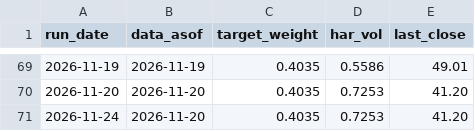
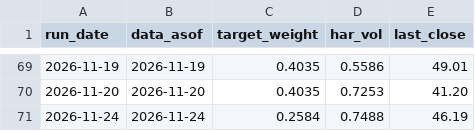
Before and after one commit to gjgauravai-cpu/ai, a CSV file: signal_journal.csv, drawn as a sheet; only a part is shown, gaps mark what is left out.

```diff
--- a/signal_journal.csv
+++ b/signal_journal.csv
@@ -70,2 +70,2 @@ run_date,data_asof,target_weight,har_vol,last_close
 2026-11-20,2026-11-20,0.4035,0.7253,41.20
-2026-11-24,2026-11-20,0.4035,0.7253,41.20
+2026-11-24,2026-11-24,0.2584,0.7488,46.19
```
Also changed, not shown: 1 other file.
